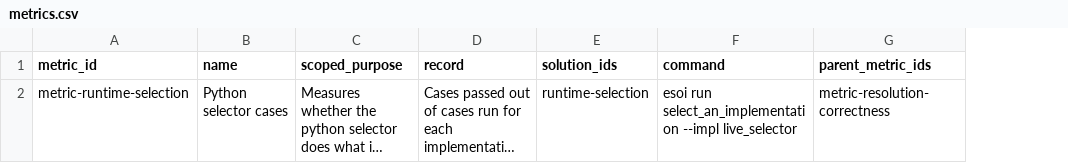
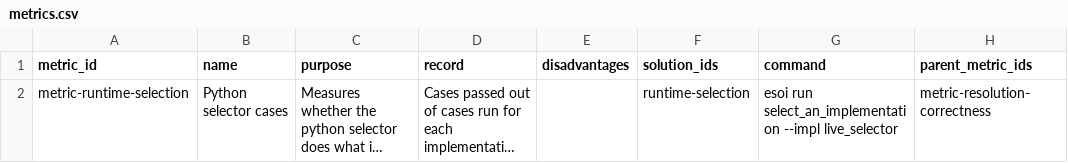
Before and after one commit to JoshuaMathias/evolvable-structure, a CSV file: esoi/esoi-runtime/metrics.csv, drawn as a sheet; only a part is shown; long unchanged cells end in …; the diff names each change by its address in the sheet, - before the commit and + after, or states it on an @@ line.

```diff
--- a/esoi/esoi-runtime/metrics.csv
+++ b/esoi/esoi-runtime/metrics.csv
+column E (disadvantages), empty
-C1: scoped_purpose
+C1: purpose
```
Also changed, not shown: esoi/esoi-runtime/solutions.csv, esoi/metrics.csv, 3 other files.
